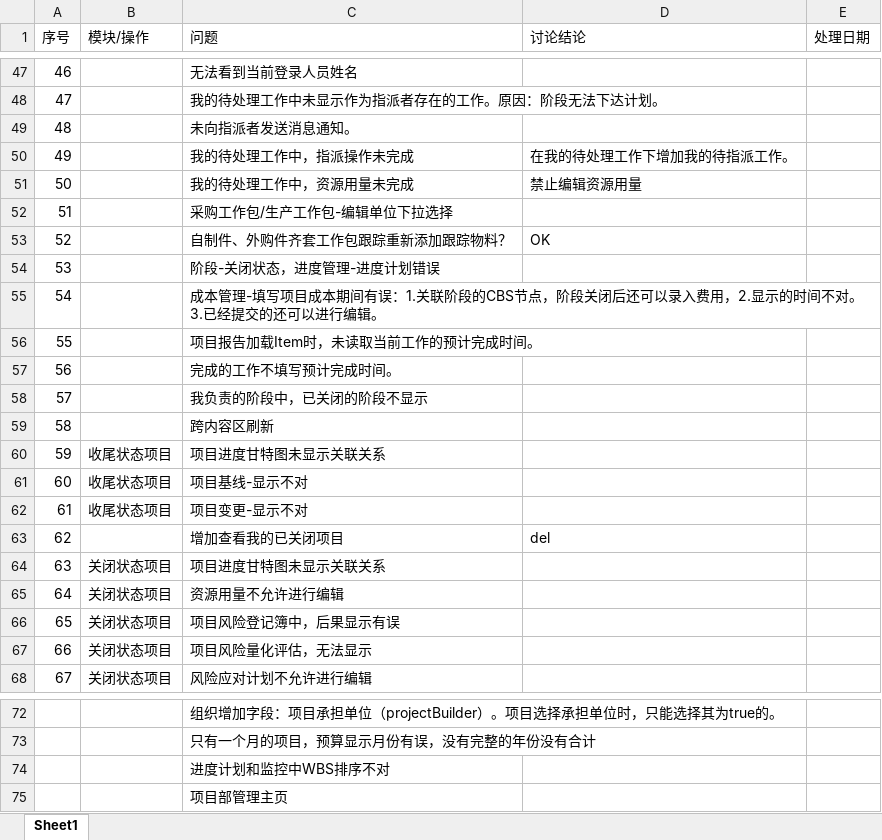
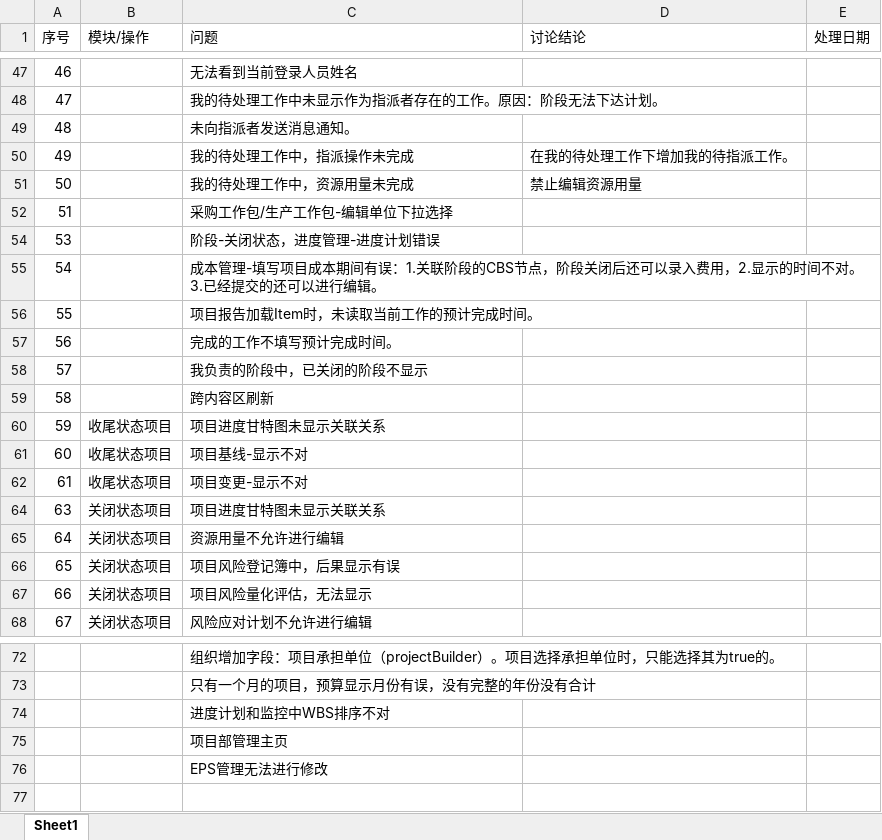
Before and after one commit to lwgboy/pms-5, an Excel workbook: com.bizvisionsoft.pms/问题清单.xlsx, sheet Sheet1, drawn as a sheet; only a part is shown, gaps mark what is left out; values as stored, in another font and other column widths than the file's, no borders; table styles not drawn; removed rows and columns are numbered as before the commit, all else as after; the diff covers the shown part only; the diff names each change by its address in the sheet, - before the commit and + after, or states it on an @@ line.

```diff
--- a/com.bizvisionsoft.pms/问题清单.xlsx (sheet Sheet1)
+++ b/com.bizvisionsoft.pms/问题清单.xlsx (sheet Sheet1)
@@ row 53 hidden: 52 |  | 自制件、外购件齐套工作包跟踪重新添加跟踪物料？ | OK @@
@@ row 63 hidden: 62 |  | 增加查看我的已关闭项目 | del @@
+row 76:  |  | EPS管理无法进行修改
```
Also changed, not shown: 20 removed rows and 8 hidden or unhidden rows elsewhere in this sheet, hidden cells, 14 other files.
